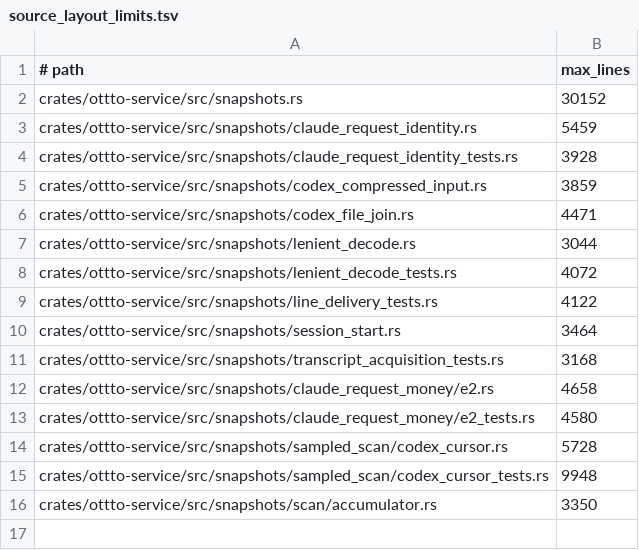
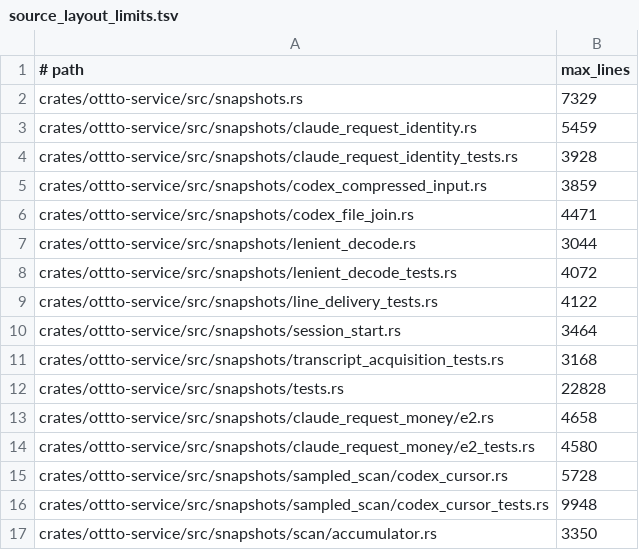
Before and after one commit to ottto-ai/ottto, a TSV file: scripts/source_layout_limits.tsv, drawn as a sheet.

```diff
--- a/scripts/source_layout_limits.tsv
+++ b/scripts/source_layout_limits.tsv
@@ -1,3 +1,3 @@
 # path	max_lines
-crates/ottto-service/src/snapshots.rs	30152
+crates/ottto-service/src/snapshots.rs	7329
 crates/ottto-service/src/snapshots/claude_request_identity.rs	5459
@@ -11,2 +11,3 @@ crates/ottto-service/src/snapshots/session_start.rs	3464
 crates/ottto-service/src/snapshots/transcript_acquisition_tests.rs	3168
+crates/ottto-service/src/snapshots/tests.rs	22828
 crates/ottto-service/src/snapshots/claude_request_money/e2.rs	4658
```
Also changed, not shown: scripts/source_layout_includes.tsv, 2 other files.
